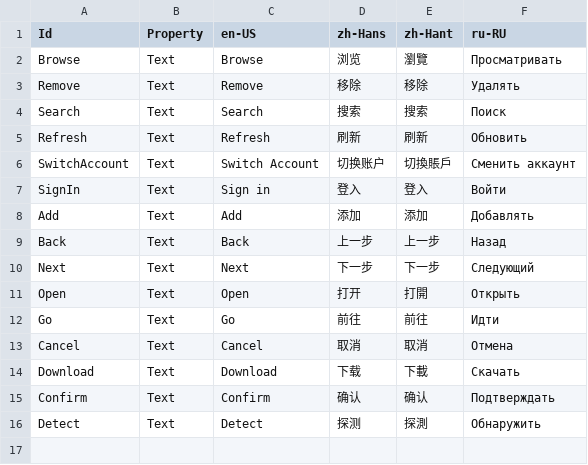
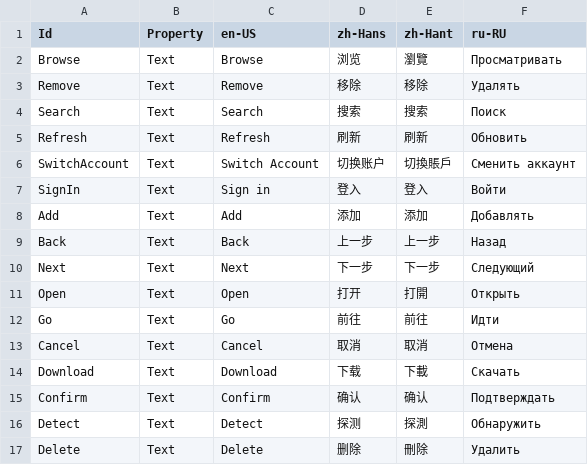
Before and after one commit to Xcube-Studio/FluentLauncher.Localization, a CSV file: Views/Buttons.csv, drawn as a sheet.

```diff
--- a/Views/Buttons.csv
+++ b/Views/Buttons.csv
@@ -16 +16,2 @@ Confirm,Text,Confirm,确认,确认,Подтверждать
 Detect,Text,Detect,探测,探測,Обнаружить
+Delete,Text,Delete,删除,刪除,Удалить
```
Also changed, not shown: Views/Dialogs.csv, Views/Notifications.csv, 1 other file.
